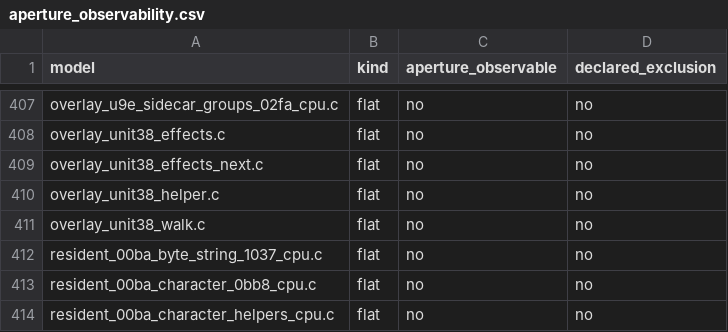
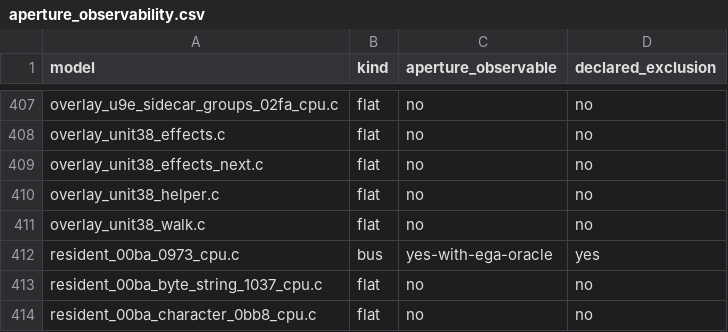
Before and after one commit to huntergdavis/poolrad-decomp, a CSV file: docs/re/aperture_observability.csv, drawn as a sheet; only a part is shown, gaps mark what is left out; the shorter side is filled out with more unchanged rows; the diff names each change by its address in the sheet, - before the commit and + after, or states it on an @@ line.

```diff
--- a/docs/re/aperture_observability.csv
+++ b/docs/re/aperture_observability.csv
+row 412: resident_00ba_0973_cpu.c | bus | yes-with-ega-oracle | yes
```
Also changed, not shown: docs/re/FLAG_SEMANTICS_CENSUS.tsv, docs/re/aperture_pairs.csv, 3 other files.
